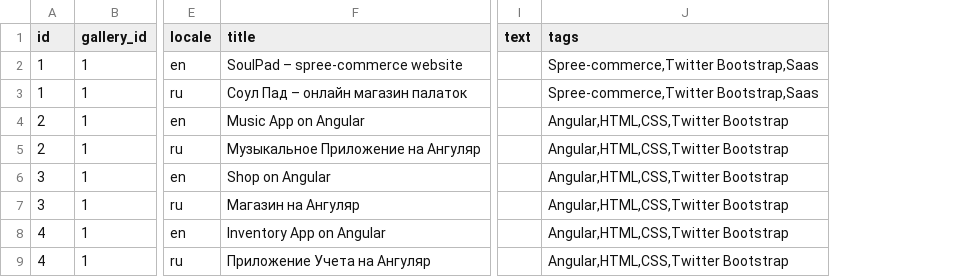
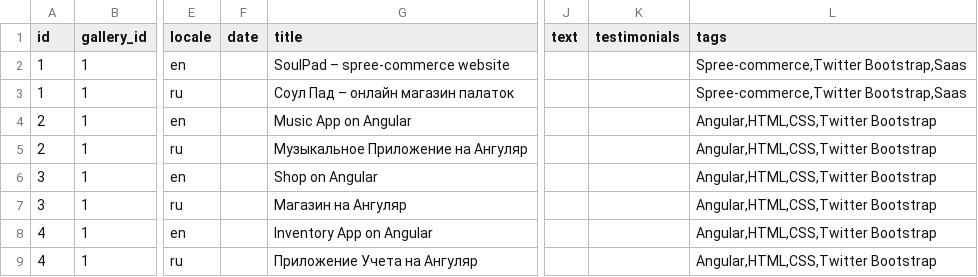
Before and after one commit to KosenkoDmitriy/shopomob, a CSV file: db/csv/projects.csv, drawn as a sheet; only a part is shown, gaps mark what is left out; the diff covers the shown part only; the diff names each change by its address in the sheet, - before the commit and + after, or states it on an @@ line.

Commit message:
projects seed data - added date and testimonials fields

```diff
--- a/db/csv/projects.csv
+++ b/db/csv/projects.csv
+column F (date), empty
+column K (testimonials), empty
```
Also changed, not shown: 2 edited cells elsewhere in this file, 1 other file.
